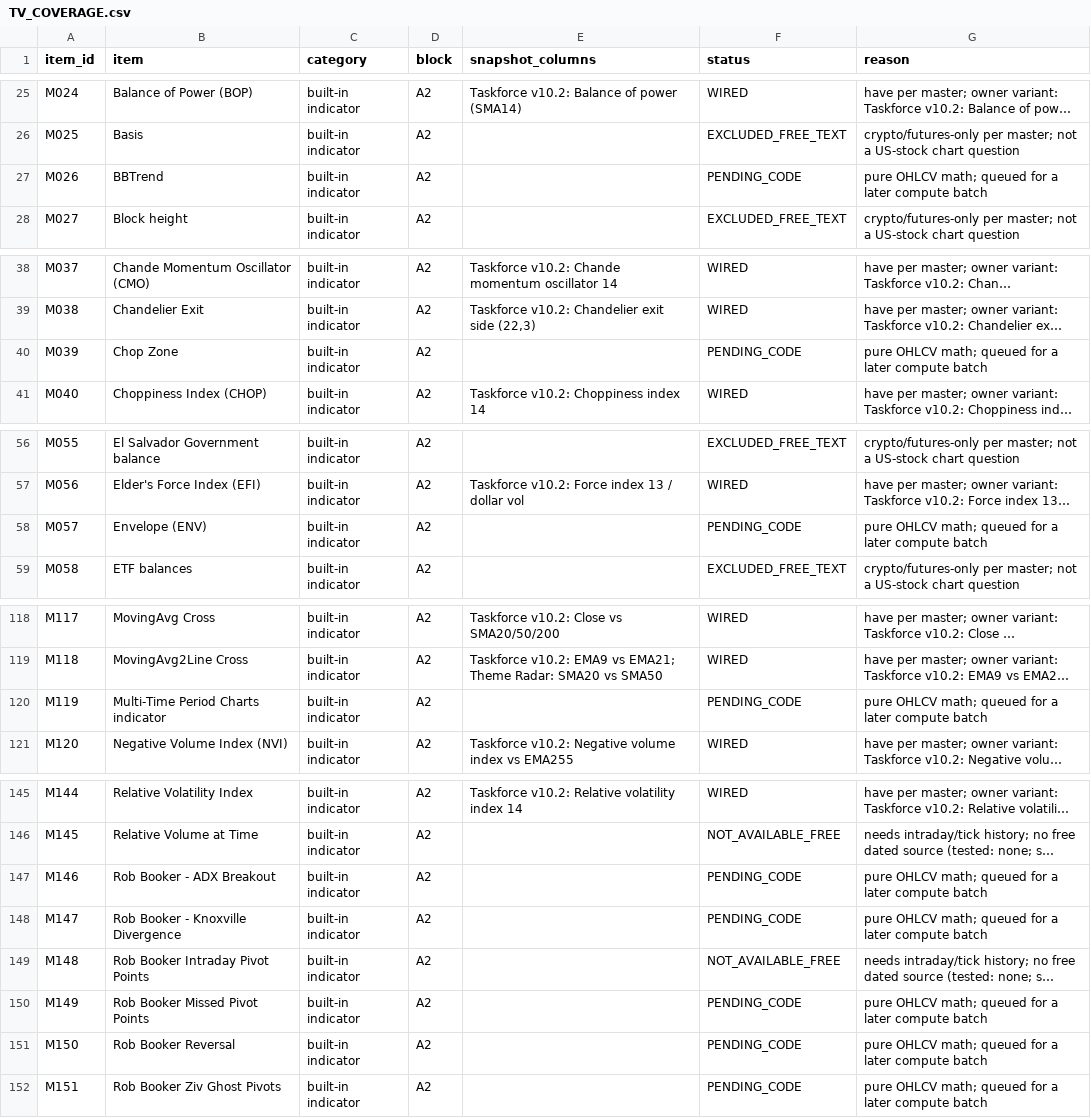
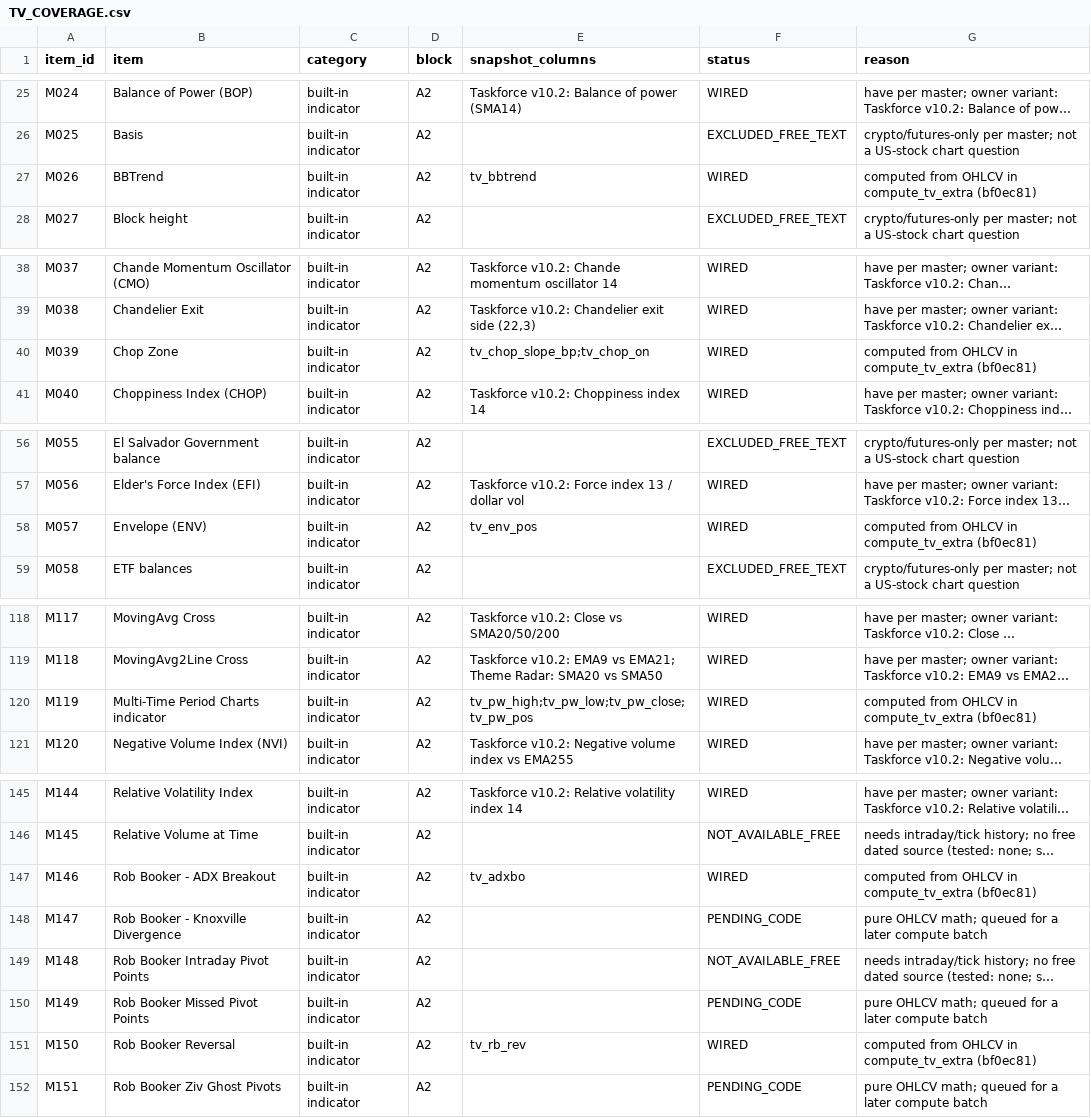
Before and after one commit to SRoyaltyy/checklist-engine, a CSV file: docs/TV_COVERAGE.csv, drawn as a sheet; only a part is shown, gaps mark what is left out; long unchanged cells end in …; the diff covers the shown part only; the diff names each change by its address in the sheet, - before the commit and + after, or states it on an @@ line.

Commit message:
TV_COVERAGE: batch 2 wired (10 more items, bf0ec81) + M277 via block J; PENDING_CODE down to 22

```diff
--- a/docs/TV_COVERAGE.csv
+++ b/docs/TV_COVERAGE.csv
-E27 (snapshot_columns): (empty)
+E27 (snapshot_columns): tv_bbtrend
-F27 (status): PENDING_CODE
+F27 (status): WIRED
-G27 (reason): pure OHLCV math; queued for a later compute batch
+G27 (reason): computed from OHLCV in compute_tv_extra (bf0ec81)
-E40 (snapshot_columns): (empty)
+E40 (snapshot_columns): tv_chop_slope_bp;tv_chop_on
-F40 (status): PENDING_CODE
+F40 (status): WIRED
-G40 (reason): pure OHLCV math; queued for a later compute batch
+G40 (reason): computed from OHLCV in compute_tv_extra (bf0ec81)
-E58 (snapshot_columns): (empty)
+E58 (snapshot_columns): tv_env_pos
-F58 (status): PENDING_CODE
+F58 (status): WIRED
-G58 (reason): pure OHLCV math; queued for a later compute batch
+G58 (reason): computed from OHLCV in compute_tv_extra (bf0ec81)
-E120 (snapshot_columns): (empty)
+E120 (snapshot_columns): tv_pw_high;tv_pw_low;tv_pw_close;tv_pw_pos
-F120 (status): PENDING_CODE
+F120 (status): WIRED
-G120 (reason): pure OHLCV math; queued for a later compute batch
+G120 (reason): computed from OHLCV in compute_tv_extra (bf0ec81)
-E147 (snapshot_columns): (empty)
+E147 (snapshot_columns): tv_adxbo
-F147 (status): PENDING_CODE
+F147 (status): WIRED
-G147 (reason): pure OHLCV math; queued for a later compute batch
+G147 (reason): computed from OHLCV in compute_tv_extra (bf0ec81)
-E151 (snapshot_columns): (empty)
+E151 (snapshot_columns): tv_rb_rev
-F151 (status): PENDING_CODE
+F151 (status): WIRED
-G151 (reason): pure OHLCV math; queued for a later compute batch
+G151 (reason): computed from OHLCV in compute_tv_extra (bf0ec81)
```
Also changed, not shown: 20 edited cells elsewhere in this file, 1 other file.
